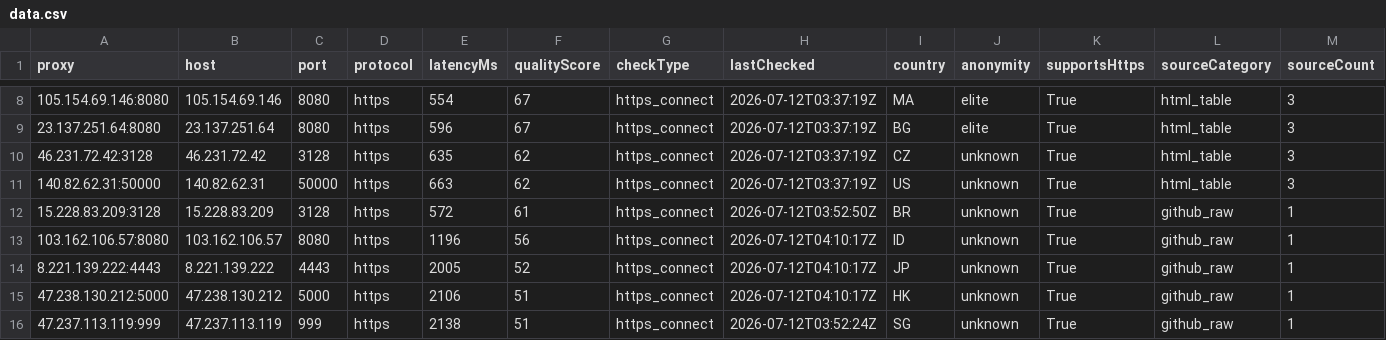
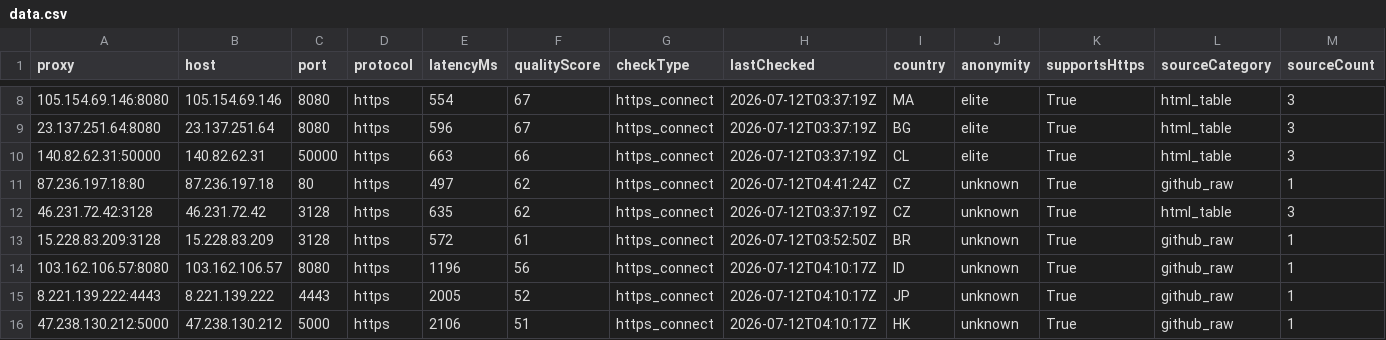
Before and after one commit to xyzs996/free-proxy-health-list, a CSV file: proxies/protocols/https/data.csv, drawn as a sheet; only a part is shown, gaps mark what is left out; the shorter side is filled out with more unchanged rows; removed rows and columns are numbered as before the commit, all else as after; rows hold the shown columns only; the diff names each change by its address in the sheet, - before the commit and + after, or states it on an @@ line.

```diff
--- a/proxies/protocols/https/data.csv
+++ b/proxies/protocols/https/data.csv
+row 10: 140.82.62.31:50000 | 140.82.62.31 | 50000 | https | 663 | 66 | https_connect | 2026-07-12T03:37:19Z | CL | elite | True | html_table | 3
+row 11: 87.236.197.18:80 | 87.236.197.18 | 80 | https | 497 | 62 | https_connect | 2026-07-12T04:41:24Z | CZ | unknown | True | github_raw | 1
-row 11: 140.82.62.31:50000 | 140.82.62.31 | 50000 | https | 663 | 62 | https_connect | 2026-07-12T03:37:19Z | US | unknown | True | html_table | 3
```
Also changed, not shown: proxies/anonymity/elite/data.csv, proxies/network/residential/data.csv, 41 other files.
